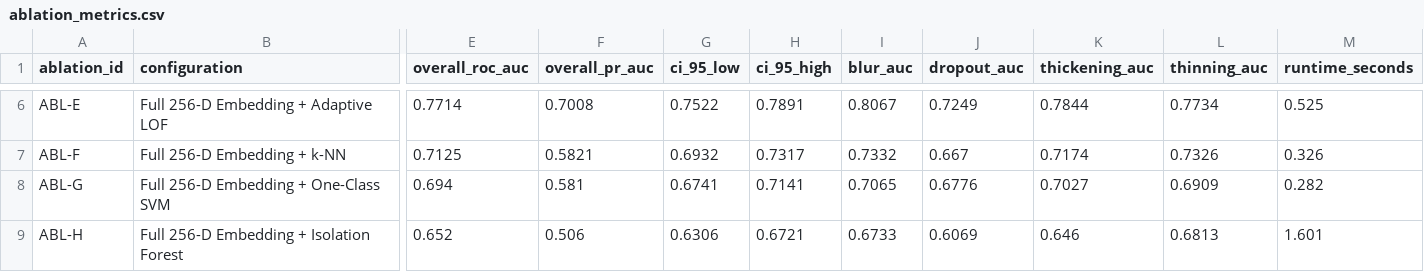
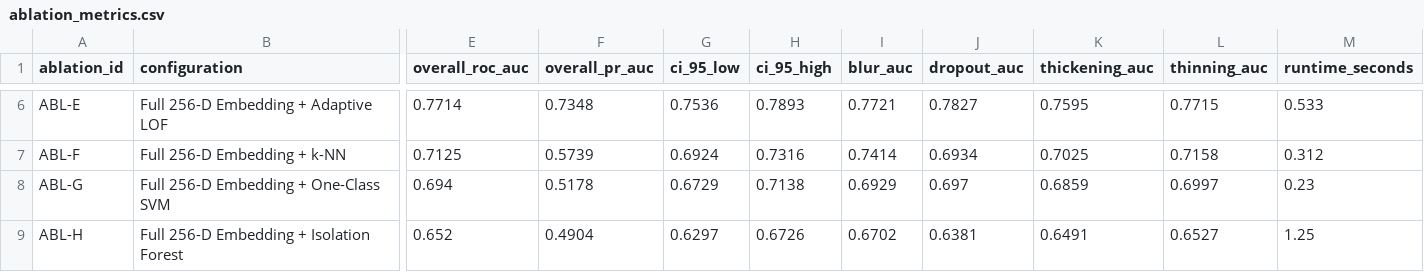
Before and after one commit to ishan-saj/dysgraphia-screening, a CSV file: results/ablation/ablation_metrics.csv, drawn as a sheet; only a part is shown, gaps mark what is left out; the diff covers the shown part only; the diff names each change by its address in the sheet, - before the commit and + after, or states it on an @@ line.

```diff
--- a/results/ablation/ablation_metrics.csv
+++ b/results/ablation/ablation_metrics.csv
-F6 (overall_pr_auc): 0.7008
+F6 (overall_pr_auc): 0.7348
-G6 (ci_95_low): 0.7522
+G6 (ci_95_low): 0.7536
-H6 (ci_95_high): 0.7891
+H6 (ci_95_high): 0.7893
-I6 (blur_auc): 0.8067
+I6 (blur_auc): 0.7721
-J6 (dropout_auc): 0.7249
+J6 (dropout_auc): 0.7827
-K6 (thickening_auc): 0.7844
+K6 (thickening_auc): 0.7595
-L6 (thinning_auc): 0.7734
+L6 (thinning_auc): 0.7715
-M6 (runtime_seconds): 0.525
+M6 (runtime_seconds): 0.533
-F7 (overall_pr_auc): 0.5821
+F7 (overall_pr_auc): 0.5739
-G7 (ci_95_low): 0.6932
+G7 (ci_95_low): 0.6924
-H7 (ci_95_high): 0.7317
+H7 (ci_95_high): 0.7316
-I7 (blur_auc): 0.7332
+I7 (blur_auc): 0.7414
-J7 (dropout_auc): 0.667
+J7 (dropout_auc): 0.6934
-K7 (thickening_auc): 0.7174
+K7 (thickening_auc): 0.7025
-L7 (thinning_auc): 0.7326
+L7 (thinning_auc): 0.7158
-M7 (runtime_seconds): 0.326
+M7 (runtime_seconds): 0.312
-F8 (overall_pr_auc): 0.581
+F8 (overall_pr_auc): 0.5178
-G8 (ci_95_low): 0.6741
+G8 (ci_95_low): 0.6729
-H8 (ci_95_high): 0.7141
+H8 (ci_95_high): 0.7138
-I8 (blur_auc): 0.7065
+I8 (blur_auc): 0.6929
-J8 (dropout_auc): 0.6776
+J8 (dropout_auc): 0.697
-K8 (thickening_auc): 0.7027
+K8 (thickening_auc): 0.6859
-L8 (thinning_auc): 0.6909
+L8 (thinning_auc): 0.6997
-M8 (runtime_seconds): 0.282
+M8 (runtime_seconds): 0.23
-F9 (overall_pr_auc): 0.506
+F9 (overall_pr_auc): 0.4904
-G9 (ci_95_low): 0.6306
+G9 (ci_95_low): 0.6297
-H9 (ci_95_high): 0.6721
+H9 (ci_95_high): 0.6726
-I9 (blur_auc): 0.6733
+I9 (blur_auc): 0.6702
-J9 (dropout_auc): 0.6069
+J9 (dropout_auc): 0.6381
-K9 (thickening_auc): 0.646
+K9 (thickening_auc): 0.6491
-L9 (thinning_auc): 0.6813
+L9 (thinning_auc): 0.6527
-M9 (runtime_seconds): 1.601
+M9 (runtime_seconds): 1.25
```
Also changed, not shown: 32 edited cells elsewhere in this file, results/repeatability/multi_seed_metrics.csv, 6 other files.
